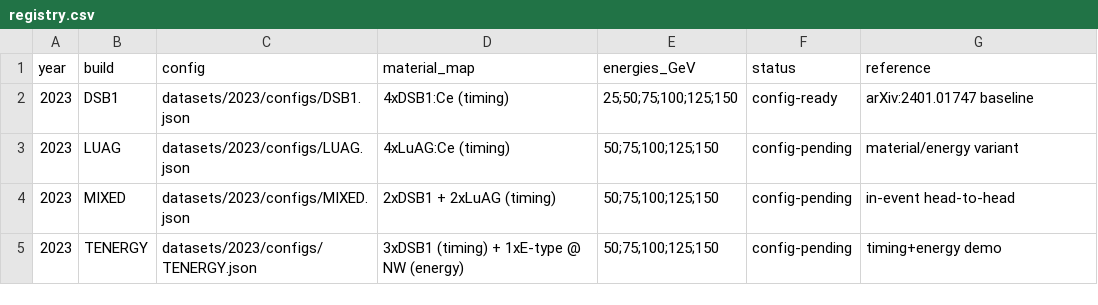
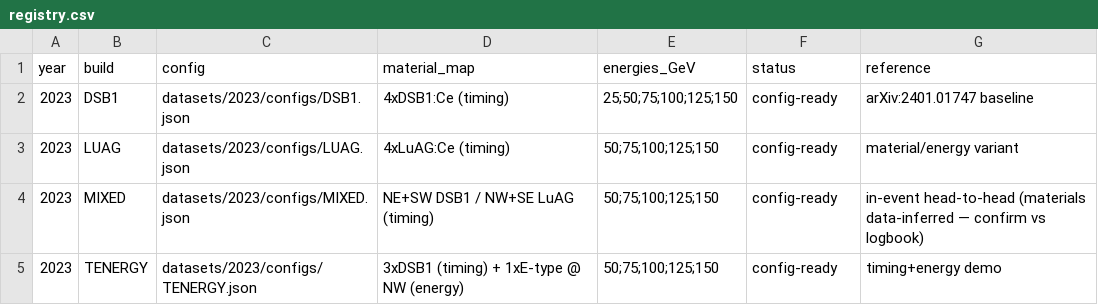
Before and after one commit to jwwetzel/RADiCAL, a CSV file: datasets/registry.csv, drawn as a sheet.

```diff
--- a/datasets/registry.csv
+++ b/datasets/registry.csv
@@ -2,4 +2,4 @@ year,build,config,material_map,energies_GeV,status,reference
 2023,DSB1,datasets/2023/configs/DSB1.json,4xDSB1:Ce (timing),25;50;75;100;125;150,config-ready,arXiv:2401.01747 baseline
-2023,LUAG,datasets/2023/configs/LUAG.json,4xLuAG:Ce (timing),50;75;100;125;150,config-pending,material/energy variant
-2023,MIXED,datasets/2023/configs/MIXED.json,2xDSB1 + 2xLuAG (timing),50;75;100;125;150,config-pending,in-event head-to-head
-2023,TENERGY,datasets/2023/configs/TENERGY.json,3xDSB1 (timing) + 1xE-type @ NW (energy),50;75;100;125;150,config-pending,timing+energy demo
+2023,LUAG,datasets/2023/configs/LUAG.json,4xLuAG:Ce (timing),50;75;100;125;150,config-ready,material/energy variant
+2023,MIXED,datasets/2023/configs/MIXED.json,NE+SW DSB1 / NW+SE LuAG (timing),50;75;100;125;150,config-ready,in-event head-to-head (materials data-inferred — confirm vs logbook)
+2023,TENERGY,datasets/2023/configs/TENERGY.json,3xDSB1 (timing) + 1xE-type @ NW (energy),50;75;100;125;150,config-ready,timing+energy demo
```
Also changed, not shown: 6 other files.
